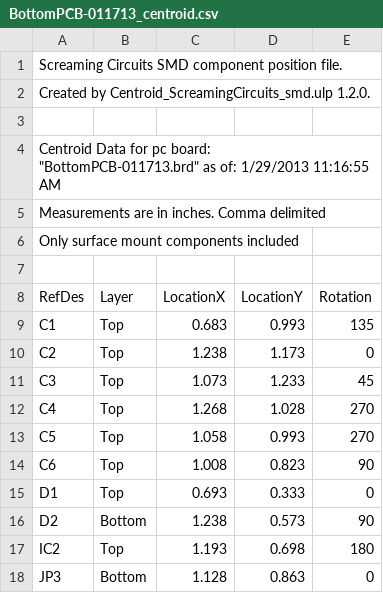
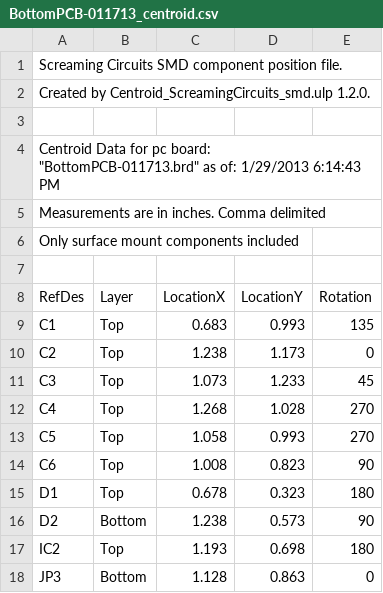
Before and after one commit to openxc/shiftknob-hardware, a CSV file: ShiftKnob/V01/FAB_files/BottomPCB-011713_centroid.csv, drawn as a sheet; only a part is shown.

```diff
--- a/ShiftKnob/V01/FAB_files/BottomPCB-011713_centroid.csv
+++ b/ShiftKnob/V01/FAB_files/BottomPCB-011713_centroid.csv
@@ -3,3 +3,3 @@ Created by Centroid_ScreamingCircuits_smd.ulp 1.2.0.
 
-Centroid Data for pc board: "BottomPCB-011713.brd" as of: 1/29/2013 11:16:55 AM
+Centroid Data for pc board: "BottomPCB-011713.brd" as of: 1/29/2013 6:14:43 PM
 Measurements are in inches. Comma delimited
@@ -14,3 +14,3 @@ C5,Top,1.058,0.993,270
 C6,Top,1.008,0.823,90
-D1,Top,0.693,0.333,0
+D1,Top,0.678,0.323,180
 D2,Bottom,1.238,0.573,90
```
Also changed, not shown: 13 other files.
